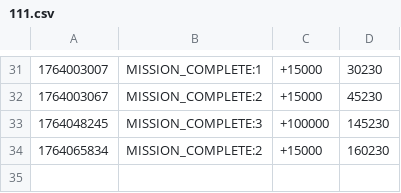
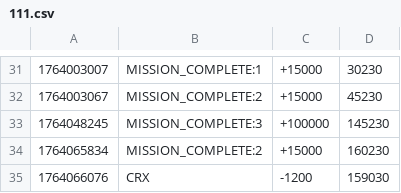
Before and after one commit to hyun090305/ClassRoyale, a CSV file: data/txs/111.csv, drawn as a sheet; only a part is shown, gaps mark what is left out.

```diff
--- a/data/txs/111.csv
+++ b/data/txs/111.csv
@@ -34 +34,2 @@
 1764065834,MISSION_COMPLETE:2,+15000,160230
+1764066076,CRX,-1200,159030
```
Also changed, not shown: 2 other files.
